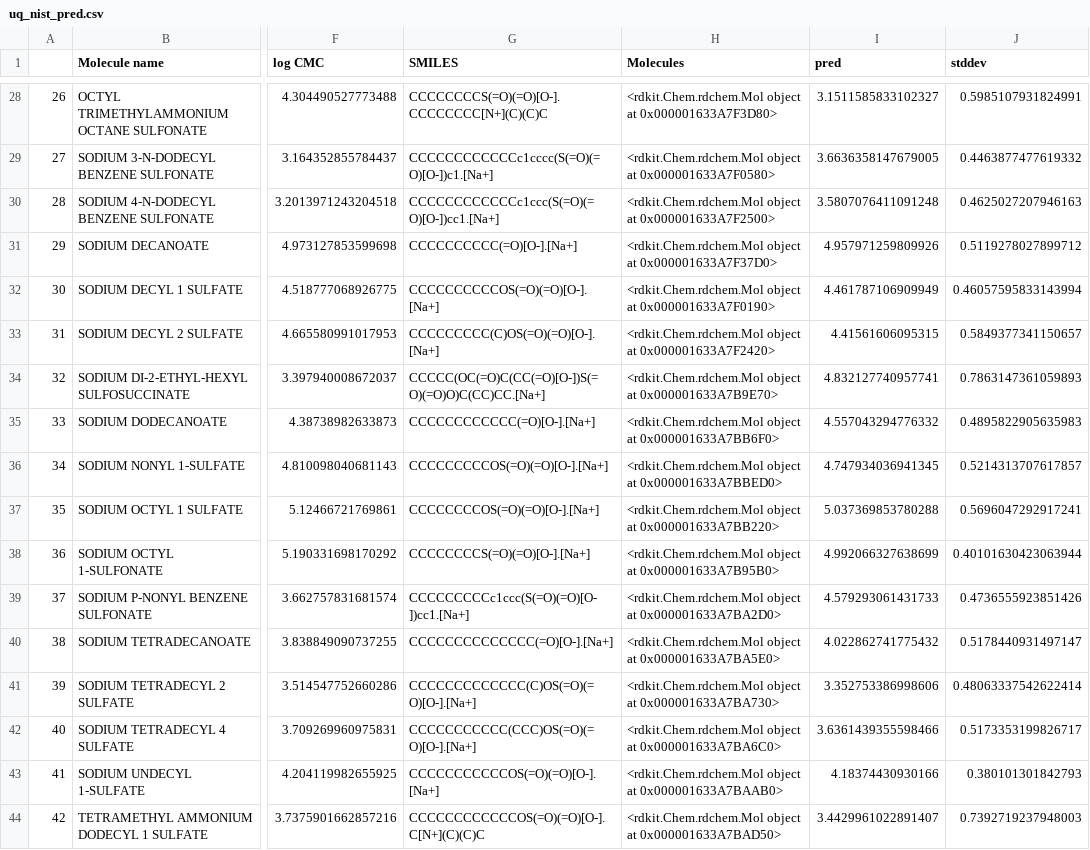
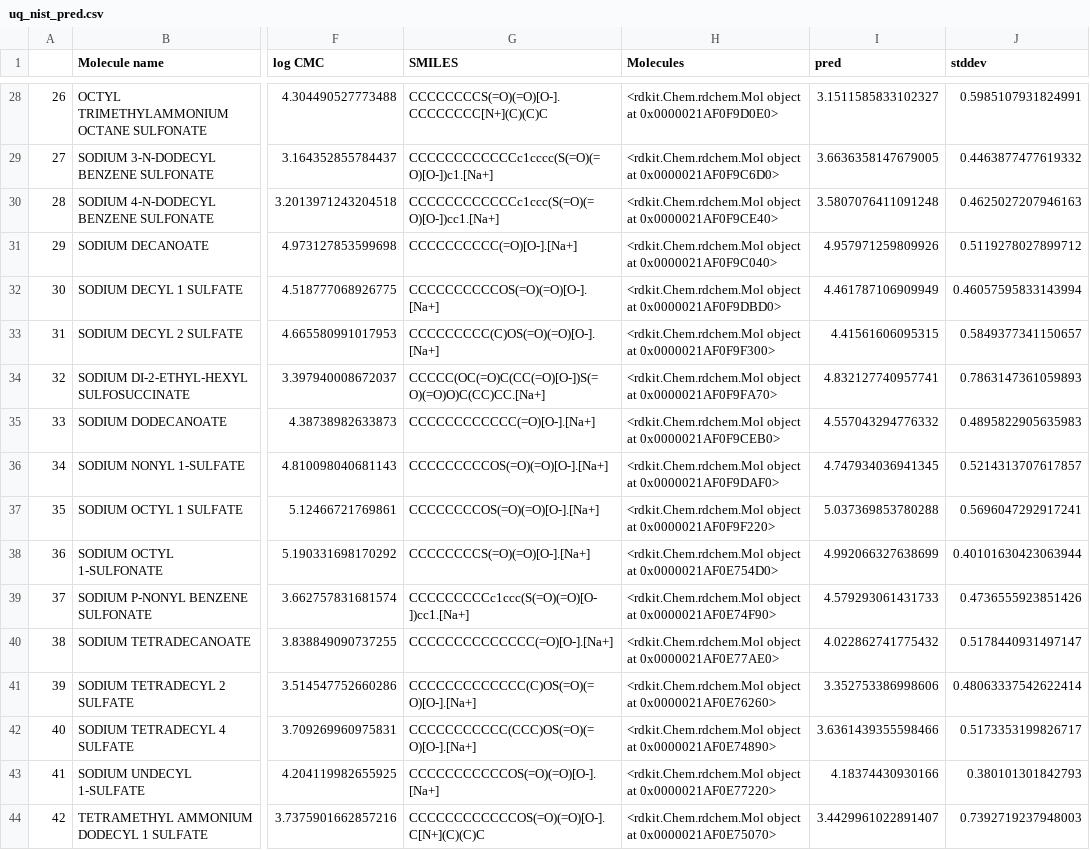
Before and after one commit to a-ws-m/CaMCaNN, a CSV file: gnn-search-all/uq_nist_pred.csv, drawn as a sheet; only a part is shown, gaps mark what is left out; the diff covers the shown part only; the diff names each change by its address in the sheet, - before the commit and + after, or states it on an @@ line.

```diff
--- a/gnn-search-all/uq_nist_pred.csv
+++ b/gnn-search-all/uq_nist_pred.csv
-H28 (Molecules): …object at 0x000001633A7F3D80>
+H28 (Molecules): …object at 0x0000021AF0F9D0E0>
-H29 (Molecules): …object at 0x000001633A7F0580>
+H29 (Molecules): …object at 0x0000021AF0F9C6D0>
-H30 (Molecules): …object at 0x000001633A7F2500>
+H30 (Molecules): …object at 0x0000021AF0F9CE40>
-H31 (Molecules): …object at 0x000001633A7F37D0>
+H31 (Molecules): …object at 0x0000021AF0F9C040>
-H32 (Molecules): …object at 0x000001633A7F0190>
+H32 (Molecules): …object at 0x0000021AF0F9DBD0>
-H33 (Molecules): …object at 0x000001633A7F2420>
+H33 (Molecules): …object at 0x0000021AF0F9F300>
-H34 (Molecules): …object at 0x000001633A7B9E70>
+H34 (Molecules): …object at 0x0000021AF0F9FA70>
-H35 (Molecules): …object at 0x000001633A7BB6F0>
+H35 (Molecules): …object at 0x0000021AF0F9CEB0>
-H36 (Molecules): …object at 0x000001633A7BBED0>
+H36 (Molecules): …object at 0x0000021AF0F9DAF0>
-H37 (Molecules): …object at 0x000001633A7BB220>
+H37 (Molecules): …object at 0x0000021AF0F9F220>
-H38 (Molecules): …object at 0x000001633A7B95B0>
+H38 (Molecules): …object at 0x0000021AF0E754D0>
-H39 (Molecules): …object at 0x000001633A7BA2D0>
+H39 (Molecules): …object at 0x0000021AF0E74F90>
-H40 (Molecules): …object at 0x000001633A7BA5E0>
+H40 (Molecules): …object at 0x0000021AF0E77AE0>
-H41 (Molecules): …object at 0x000001633A7BA730>
+H41 (Molecules): …object at 0x0000021AF0E76260>
-H42 (Molecules): …object at 0x000001633A7BA6C0>
+H42 (Molecules): …object at 0x0000021AF0E74890>
-H43 (Molecules): …object at 0x000001633A7BAAB0>
+H43 (Molecules): …object at 0x0000021AF0E77220>
-H44 (Molecules): …object at 0x000001633A7BAD50>
+H44 (Molecules): …object at 0x0000021AF0E75070>
```
Also changed, not shown: 32 edited cells elsewhere in this file, ecfp-all/nist_predictions.csv, visualisation/uq_nist_pred.csv, 15 other files.
